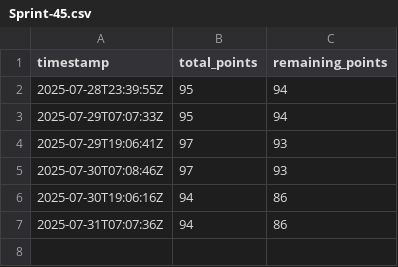
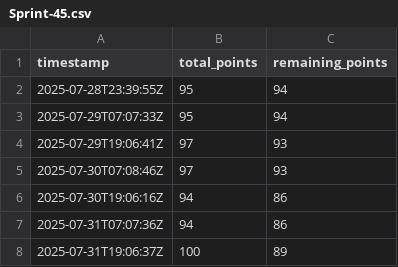
Before and after one commit to mostlikelee/projects-data, a CSV file: data/burndown/Sprint-45.csv, drawn as a sheet; the diff names each change by its address in the sheet, - before the commit and + after, or states it on an @@ line.

```diff
--- a/data/burndown/Sprint-45.csv
+++ b/data/burndown/Sprint-45.csv
+row 8: 2025-07-31T19:06:37Z | 100 | 89
```
Also changed, not shown: 1 other file.
